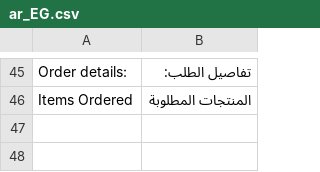
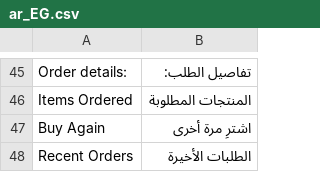
Before and after one commit to magentoegypt/multivendor, a CSV file: app/design/frontend/MagentoEgypt/hub-market/i18n/ar_EG.csv, drawn as a sheet; only a part is shown, gaps mark what is left out.

```diff
--- a/app/design/frontend/MagentoEgypt/hub-market/i18n/ar_EG.csv
+++ b/app/design/frontend/MagentoEgypt/hub-market/i18n/ar_EG.csv
@@ -46 +46,3 @@
 "Items Ordered","المنتجات المطلوبة"
+"Buy Again","اشترِ مرة أخرى"
+"Recent Orders","الطلبات الأخيرة"
```
Also changed, not shown: app/design/frontend/MagentoEgypt/hub-market/i18n/ar_SA.csv, 3 other files.
